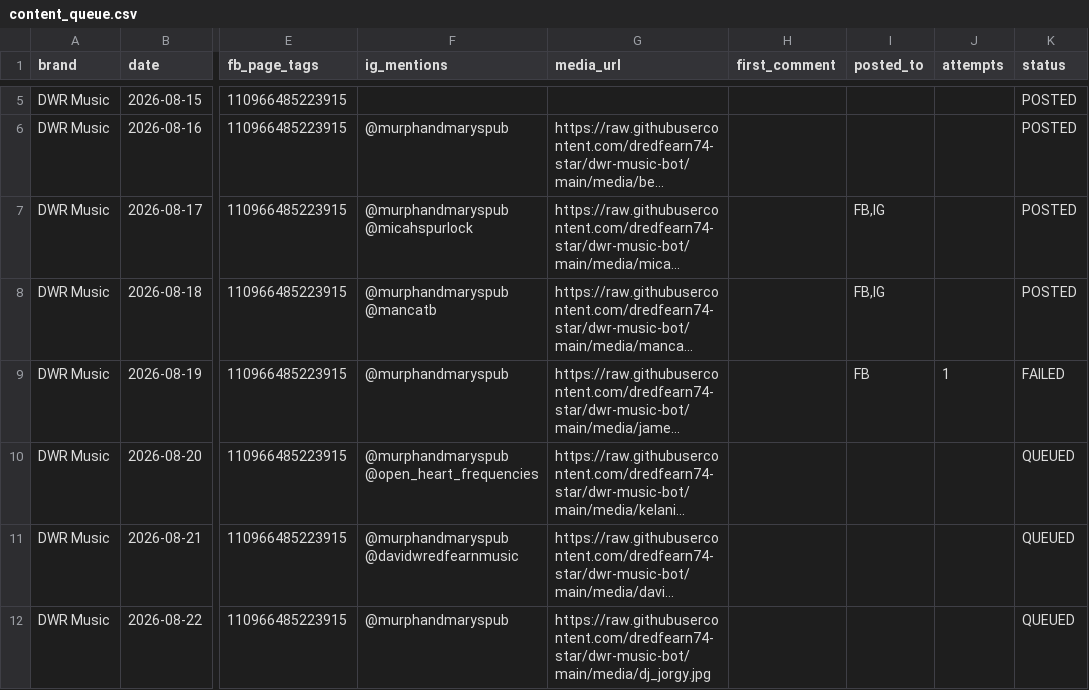
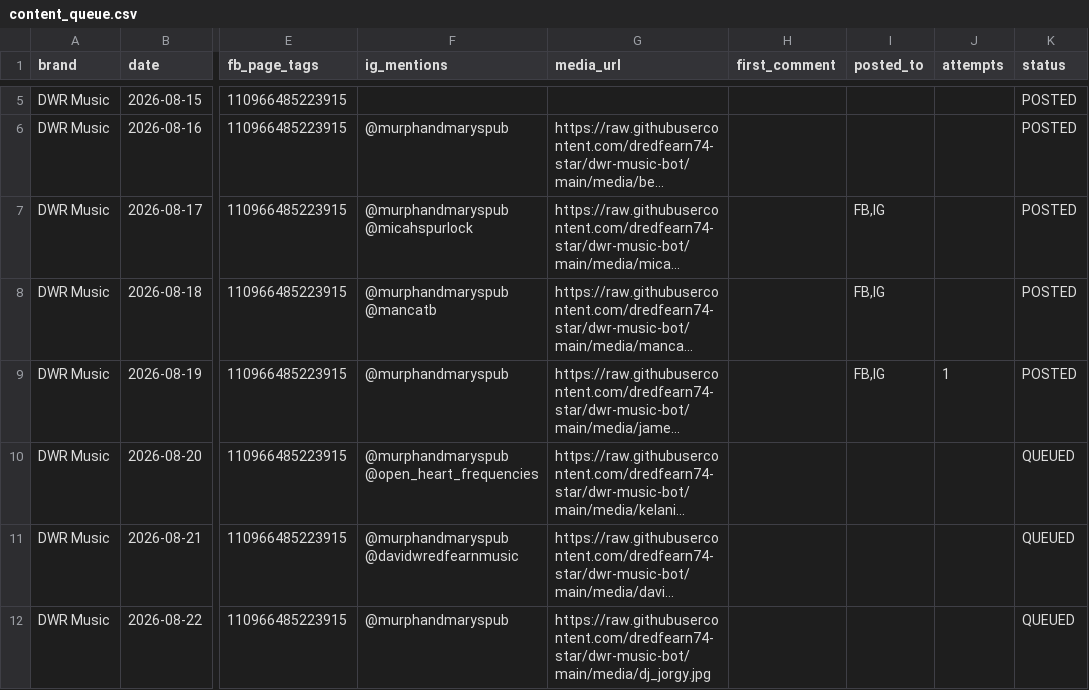
Before and after one commit to dredfearn74-star/dwr-music-bot, a CSV file: content_queue.csv, drawn as a sheet; only a part is shown, gaps mark what is left out; long unchanged cells end in …; the diff names each change by its address in the sheet, - before the commit and + after, or states it on an @@ line.

```diff
--- a/content_queue.csv
+++ b/content_queue.csv
-I9 (posted_to): FB
+I9 (posted_to): FB,IG
-K9 (status): FAILED
+K9 (status): POSTED
```
Also changed, not shown: 1 other file.
